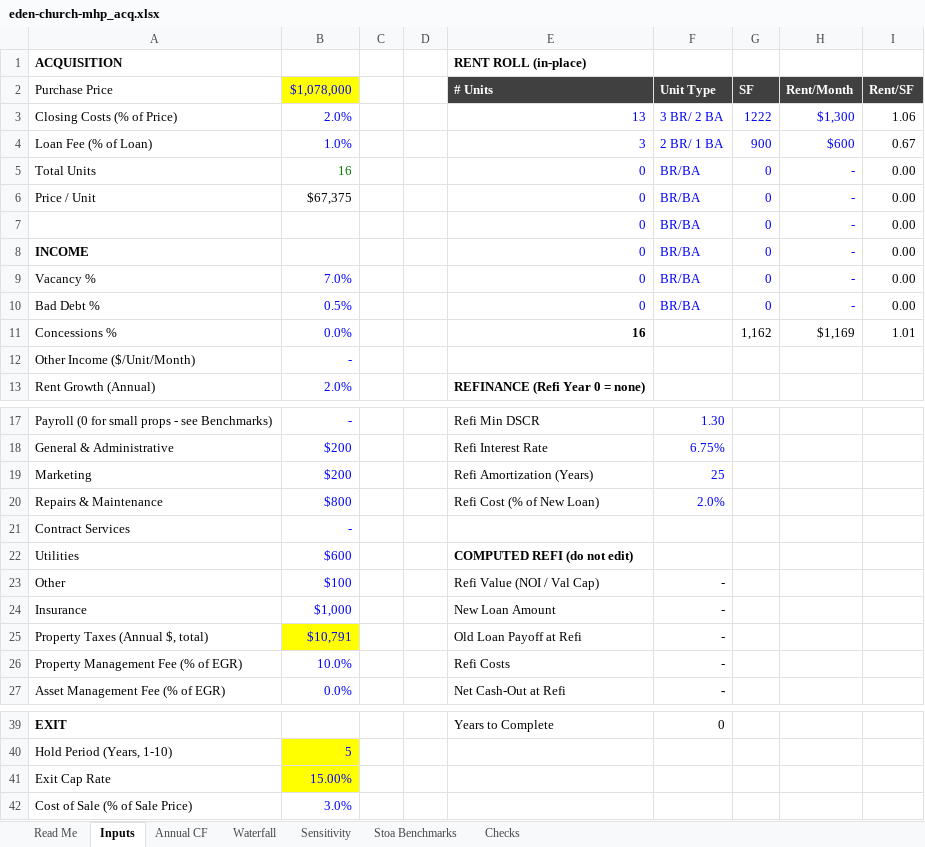
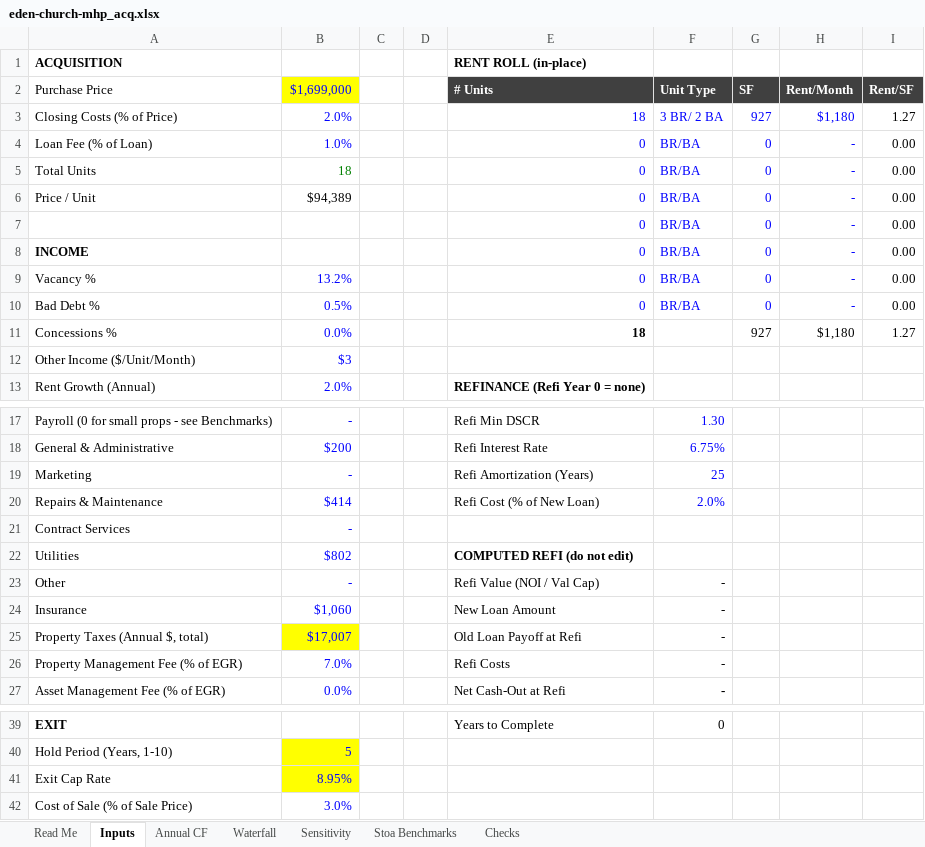
Before and after one commit to ck5o4/multifamily, an Excel workbook: deal-intake/eden-church-mhp/eden-church-mhp_acq.xlsx, sheet Inputs, drawn as a sheet; only a part is shown, gaps mark what is left out; values as stored, in another font and other column widths than the file's, no borders; the diff covers the shown part only; the diff names each change by its address in the sheet, - before the commit and + after, or states it on an @@ line.

```diff
--- a/deal-intake/eden-church-mhp/eden-church-mhp_acq.xlsx (sheet Inputs)
+++ b/deal-intake/eden-church-mhp/eden-church-mhp_acq.xlsx (sheet Inputs)
-B2: $1,078,000
+B2: $1,699,000
-E3 (# Units): 13
+E3 (# Units): 18
-G3 (SF): 1222
+G3 (SF): 927
-H3 (Rent/Month): $1,300
+H3 (Rent/Month): $1,180
-I3 (Rent/SF): 1.06
+I3 (Rent/SF): 1.27
-E4 (# Units): 3
+E4 (# Units): 0
-F4 (Unit Type): 2 BR/ 1 BA
+F4 (Unit Type): BR/BA
-G4 (SF): 900
+G4 (SF): 0
-H4 (Rent/Month): $600
+H4 (Rent/Month): -
-I4 (Rent/SF): 0.67
+I4 (Rent/SF): 0.00
-B5 ($1,699,000): 16
+B5 ($1,699,000): 18
-B6 ($1,699,000): $67,375
+B6 ($1,699,000): $94,389
-B9 ($1,699,000): 7.0%
+B9 ($1,699,000): 13.2%
-E11 (# Units): 16
+E11 (# Units): 18
-G11 (SF): 1,162
+G11 (SF): 927
-H11 (Rent/Month): $1,169
+H11 (Rent/Month): $1,180
-I11 (Rent/SF): 1.01
+I11 (Rent/SF): 1.27
-B12 ($1,699,000): -
+B12 ($1,699,000): $3
-B19 ($1,699,000): $200
+B19 ($1,699,000): -
-B20 ($1,699,000): $800
+B20 ($1,699,000): $414
-B22 ($1,699,000): $600
+B22 ($1,699,000): $802
-B23 ($1,699,000): $100
+B23 ($1,699,000): -
-B24 ($1,699,000): $1,000
+B24 ($1,699,000): $1,060
-B25 ($1,699,000): $10,791
+B25 ($1,699,000): $17,007
-B26 ($1,699,000): 10.0%
+B26 ($1,699,000): 7.0%
-B41 ($1,699,000): 15.00%
+B41 ($1,699,000): 8.95%
```
Also changed, not shown: 6 edited cells elsewhere in this sheet, sheet Annual CF, sheet Waterfall, sheet Sensitivity, deal-intake/baker-trails/baker-trails_acq.xlsx, 6 other files.
